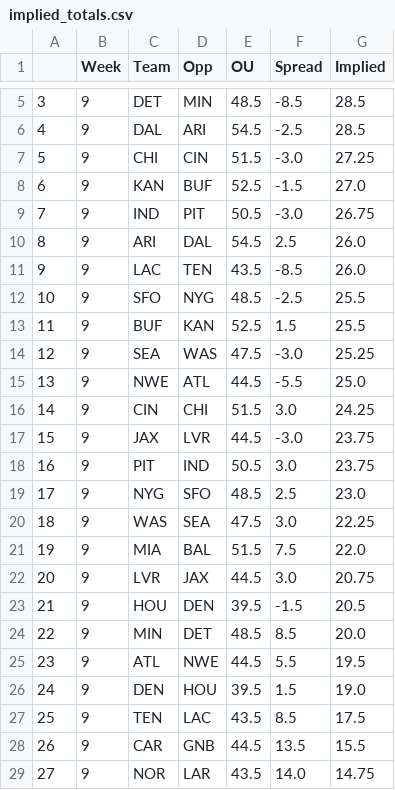
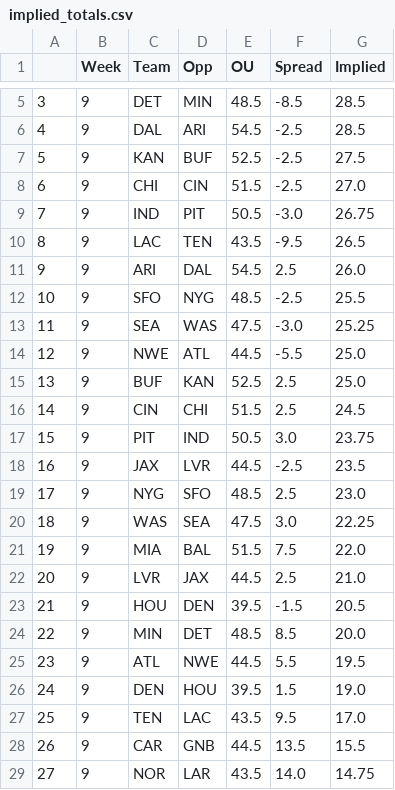
Before and after one commit to JonPGH/nflApp, a CSV file: Data/implied_totals.csv, drawn as a sheet; only a part is shown, gaps mark what is left out; removed rows and columns are numbered as before the commit, all else as after; the diff names each change by its address in the sheet, - before the commit and + after, or states it on an @@ line.

```diff
--- a/Data/implied_totals.csv
+++ b/Data/implied_totals.csv
-row 7: 5 | 9 | CHI | CIN | 51.5 | -3.0 | 27.25
@@ column A renumbered between rows 7 and 17 @@
-F7 (Spread): -1.5
+F7 (Spread): -2.5
-G7 (Implied): 27.0
+G7 (Implied): 27.5
+row 8: 6 | 9 | CHI | CIN | 51.5 | -2.5 | 27.0
+row 10: 8 | 9 | LAC | TEN | 43.5 | -9.5 | 26.5
-row 11: 9 | 9 | LAC | TEN | 43.5 | -8.5 | 26.0
-row 13: 11 | 9 | BUF | KAN | 52.5 | 1.5 | 25.5
+row 15: 13 | 9 | BUF | KAN | 52.5 | 2.5 | 25.0
-F16 (Spread): 3.0
+F16 (Spread): 2.5
-G16 (Implied): 24.25
+G16 (Implied): 24.5
-row 17: 15 | 9 | JAX | LVR | 44.5 | -3.0 | 23.75
+row 18: 16 | 9 | JAX | LVR | 44.5 | -2.5 | 23.5
-F22 (Spread): 3.0
+F22 (Spread): 2.5
-G22 (Implied): 20.75
+G22 (Implied): 21.0
-F27 (Spread): 8.5
+F27 (Spread): 9.5
-G27 (Implied): 17.5
+G27 (Implied): 17.0
```
Also changed, not shown: Data/bookproj.csv, Data/dailynbaprojections.csv, 5 other files.
